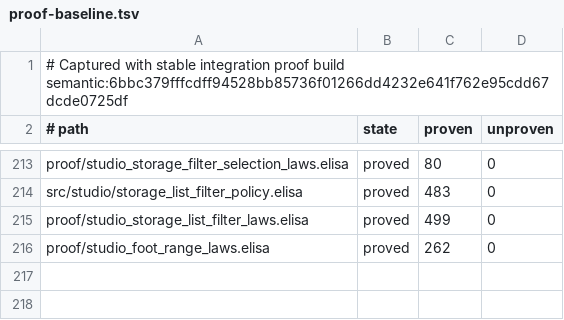
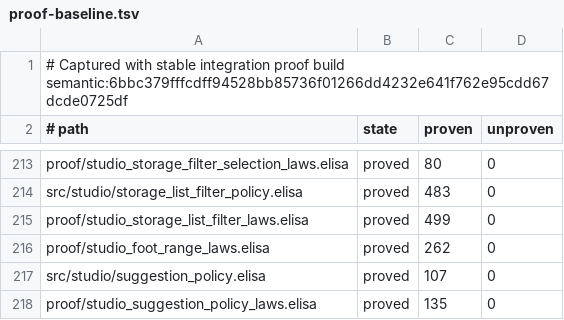
Before and after one commit to torarinvik/mocap-cleaner, a TSV file: scripts/proof-baseline.tsv, drawn as a sheet; only a part is shown, gaps mark what is left out.

Commit message:
Record suggestion proofs and refresh remaining constant groups

```diff
--- a/scripts/proof-baseline.tsv
+++ b/scripts/proof-baseline.tsv
@@ -216 +216,3 @@ proof/studio_storage_list_filter_laws.elisa	proved	499	0
 proof/studio_foot_range_laws.elisa	proved	262	0
+src/studio/suggestion_policy.elisa	proved	107	0
+proof/studio_suggestion_policy_laws.elisa	proved	135	0
```
Also changed, not shown: 1 other file.
